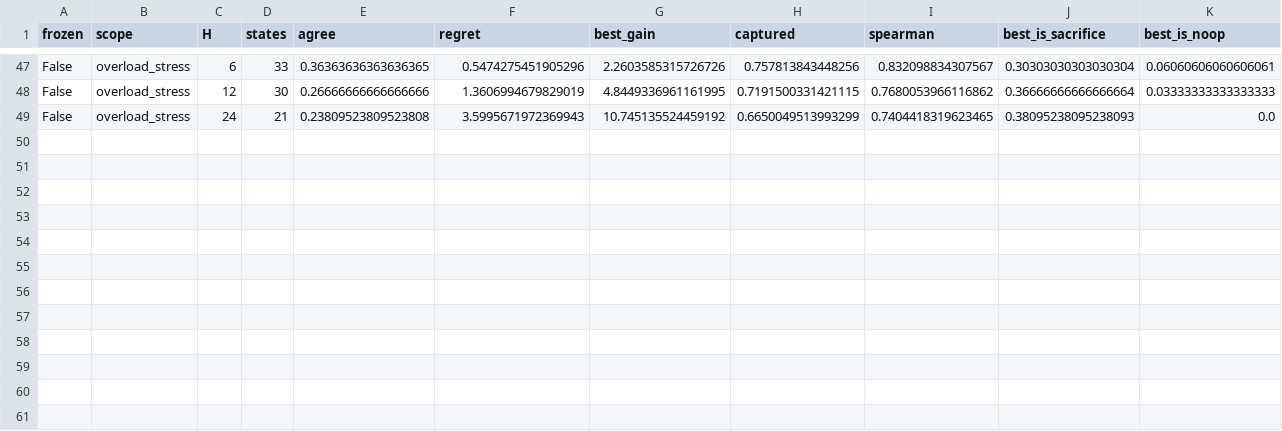
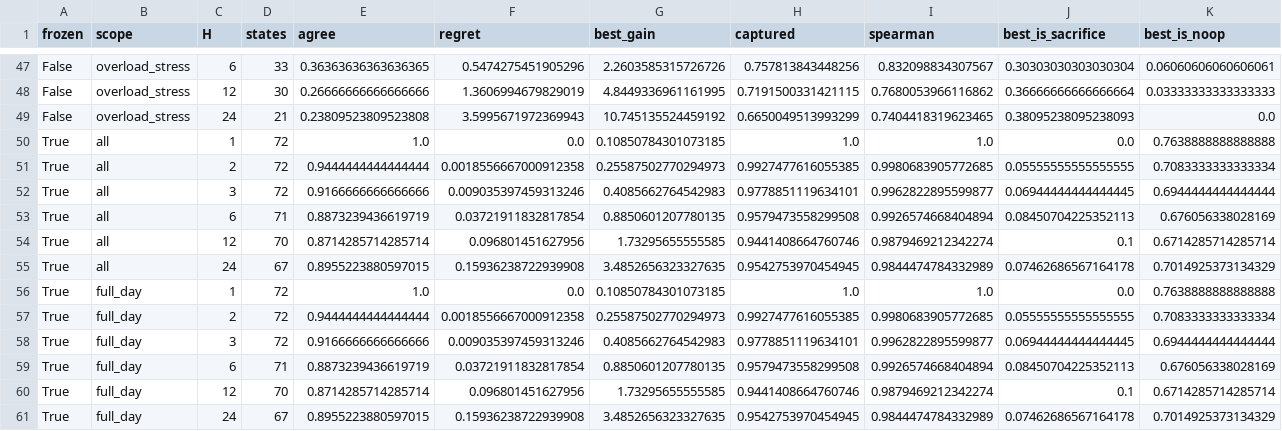
Before and after one commit to ugurefeyigit/rl-in-mpls, a CSV file: results/tables/seqdiag_summary.csv, drawn as a sheet; only a part is shown, gaps mark what is left out; the diff names each change by its address in the sheet, - before the commit and + after, or states it on an @@ line.

```diff
--- a/results/tables/seqdiag_summary.csv
+++ b/results/tables/seqdiag_summary.csv
+row 50: True | all | 1 | 72 | 1.0 | 0.0 | 0.10850784301073185 | 1.0 | 1.0 | 0.0 | 0.7638888888888888
+row 51: True | all | 2 | 72 | 0.9444444444444444 | 0.0018556667000912358 | 0.25587502770294973 | 0.9927477616055385 | 0.9980683905772685 | 0.05555555555555555 | 0.7083333333333334
+row 52: True | all | 3 | 72 | 0.9166666666666666 | 0.009035397459313246 | 0.4085662764542983 | 0.9778851119634101 | 0.9962822895599877 | 0.06944444444444445 | 0.6944444444444444
+row 53: True | all | 6 | 71 | 0.8873239436619719 | 0.03721911832817854 | 0.8850601207780135 | 0.9579473558299508 | 0.9926574668404894 | 0.08450704225352113 | 0.676056338028169
+row 54: True | all | 12 | 70 | 0.8714285714285714 | 0.096801451627956 | 1.73295655555585 | 0.9441408664760746 | 0.9879469212342274 | 0.1 | 0.6714285714285714
+row 55: True | all | 24 | 67 | 0.8955223880597015 | 0.15936238722939908 | 3.4852656323327635 | 0.9542753970454945 | 0.9844474784332989 | 0.07462686567164178 | 0.7014925373134329
+row 56: True | full_day | 1 | 72 | 1.0 | 0.0 | 0.10850784301073185 | 1.0 | 1.0 | 0.0 | 0.7638888888888888
+row 57: True | full_day | 2 | 72 | 0.9444444444444444 | 0.0018556667000912358 | 0.25587502770294973 | 0.9927477616055385 | 0.9980683905772685 | 0.05555555555555555 | 0.7083333333333334
+row 58: True | full_day | 3 | 72 | 0.9166666666666666 | 0.009035397459313246 | 0.4085662764542983 | 0.9778851119634101 | 0.9962822895599877 | 0.06944444444444445 | 0.6944444444444444
+row 59: True | full_day | 6 | 71 | 0.8873239436619719 | 0.03721911832817854 | 0.8850601207780135 | 0.9579473558299508 | 0.9926574668404894 | 0.08450704225352113 | 0.676056338028169
+row 60: True | full_day | 12 | 70 | 0.8714285714285714 | 0.096801451627956 | 1.73295655555585 | 0.9441408664760746 | 0.9879469212342274 | 0.1 | 0.6714285714285714
+row 61: True | full_day | 24 | 67 | 0.8955223880597015 | 0.15936238722939908 | 3.4852656323327635 | 0.9542753970454945 | 0.9844474784332989 | 0.07462686567164178 | 0.7014925373134329
```
Also changed, not shown: results/tables/learners_vs_references.csv, results/tables/main_results.csv, 37 other files.
